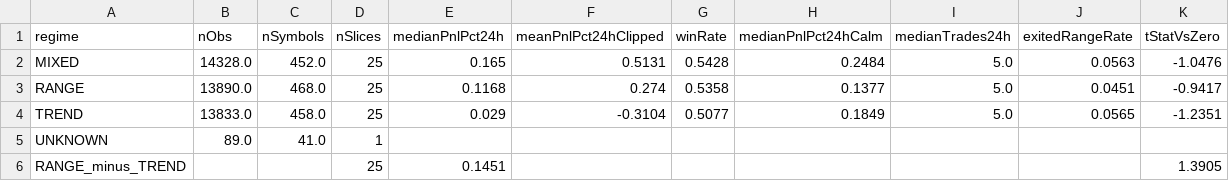
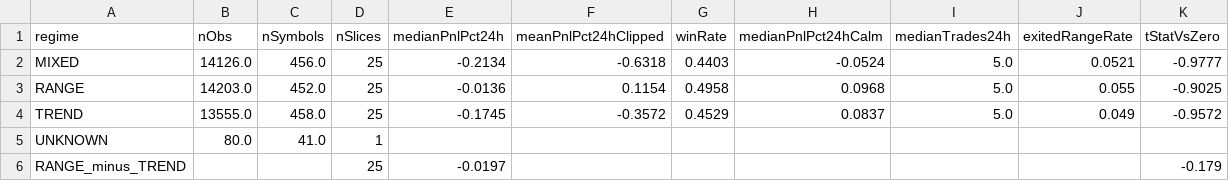
Before and after one commit to miaranarm/binance_bot_audit, a CSV file: results/regime_performance.csv, drawn as a sheet.

```diff
--- a/results/regime_performance.csv
+++ b/results/regime_performance.csv
@@ -1,6 +1,6 @@
 regime,nObs,nSymbols,nSlices,medianPnlPct24h,meanPnlPct24hClipped,winRate,medianPnlPct24hCalm,medianTrades24h,exitedRangeRate,tStatVsZero
-MIXED,14328.0,452.0,25,0.165,0.5131,0.5428,0.2484,5.0,0.0563,-1.0476
-RANGE,13890.0,468.0,25,0.1168,0.274,0.5358,0.1377,5.0,0.0451,-0.9417
-TREND,13833.0,458.0,25,0.029,-0.3104,0.5077,0.1849,5.0,0.0565,-1.2351
-UNKNOWN,89.0,41.0,1,,,,,,,
-RANGE_minus_TREND,,,25,0.1451,,,,,,1.3905
+MIXED,14126.0,456.0,25,-0.2134,-0.6318,0.4403,-0.0524,5.0,0.0521,-0.9777
+RANGE,14203.0,452.0,25,-0.0136,0.1154,0.4958,0.0968,5.0,0.055,-0.9025
+TREND,13555.0,458.0,25,-0.1745,-0.3572,0.4529,0.0837,5.0,0.049,-0.9572
+UNKNOWN,80.0,41.0,1,,,,,,,
+RANGE_minus_TREND,,,25,-0.0197,,,,,,-0.179
```
Also changed, not shown: results/current_price.csv, results/current_price_history.csv, 8 other files.
